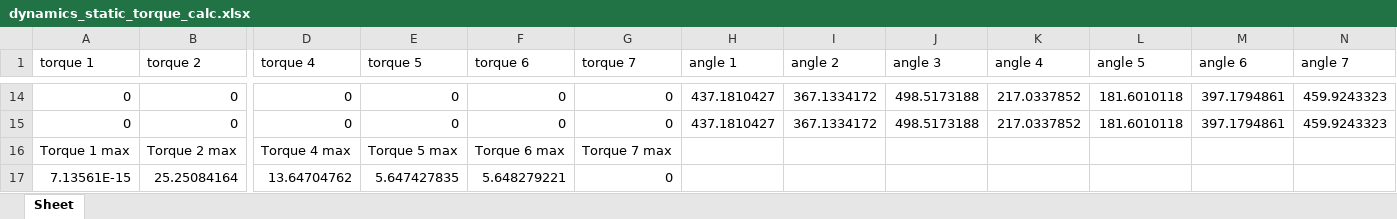
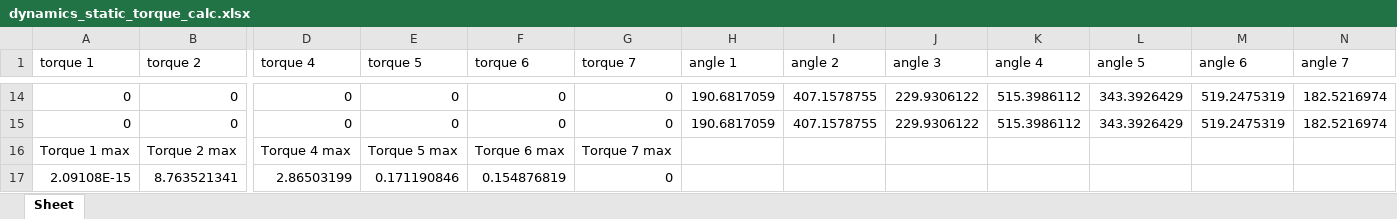
Before and after one commit to SamKaiYang/Optimization-of-robotic-arm-design, an Excel workbook: dynamics/src/dynamics/xlsx/dynamics_static_torque_calc.xlsx, sheet Sheet, drawn as a sheet; only a part is shown, gaps mark what is left out; values as stored, in another font and other column widths than the file's, no borders; removed rows and columns are numbered as before the commit, all else as after; rows hold the shown columns only; the diff covers the shown part only; the diff names each change by its address in the sheet, - before the commit and + after, or states it on an @@ line.

```diff
--- a/dynamics/src/dynamics/xlsx/dynamics_static_torque_calc.xlsx (sheet Sheet)
+++ b/dynamics/src/dynamics/xlsx/dynamics_static_torque_calc.xlsx (sheet Sheet)
-H14:H15 (angle 1): 437.1810427
+H14:H15 (angle 1): 190.6817059
-I14:I15 (angle 2): 367.1334172
+I14:I15 (angle 2): 407.1578755
-J14:J15 (angle 3): 498.5173188
+J14:J15 (angle 3): 229.9306122
-K14:K15 (angle 4): 217.0337852
+K14:K15 (angle 4): 515.3986112
-L14:L15 (angle 5): 181.6010118
+L14:L15 (angle 5): 343.3926429
-M14:M15 (angle 6): 397.1794861
+M14:M15 (angle 6): 519.2475319
-N14:N15 (angle 7): 459.9243323
+N14:N15 (angle 7): 182.5216974
-row 17: 7.13561E-15 | 25.25084164 | 13.64704762 | 5.647427835 | 5.648279221 | 0
+row 17: 2.09108E-15 | 8.763521341 | 2.86503199 | 0.171190846 | 0.154876819 | 0
```
Also changed, not shown: 12 added rows and 12 removed rows elsewhere in this sheet, dynamics/src/dynamics/xlsx/CJM_select.xlsx, dynamics/src/dynamics/xlsx/dynamics_calc.xlsx, 15 other files.
